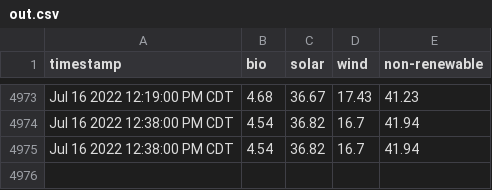
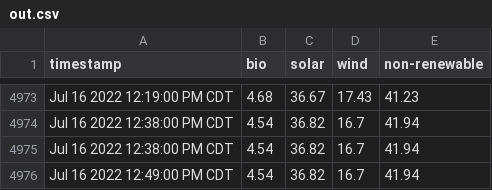
Before and after one commit to masoninman/austin-energy-mix, a CSV file: out.csv, drawn as a sheet; only a part is shown, gaps mark what is left out; the diff names each change by its address in the sheet, - before the commit and + after, or states it on an @@ line.

Commit message:
gh actions add out.csv

```diff
--- a/out.csv
+++ b/out.csv
+row 4976: Jul 16 2022 12:49:00 PM CDT | 4.54 | 36.82 | 16.7 | 41.94
```
